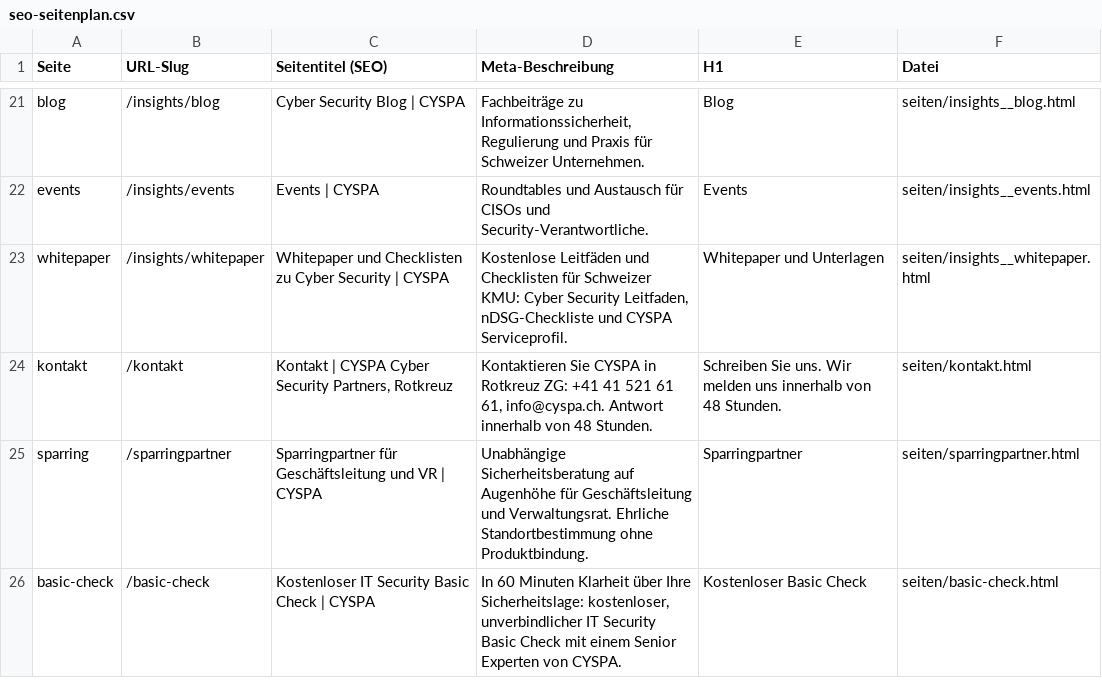
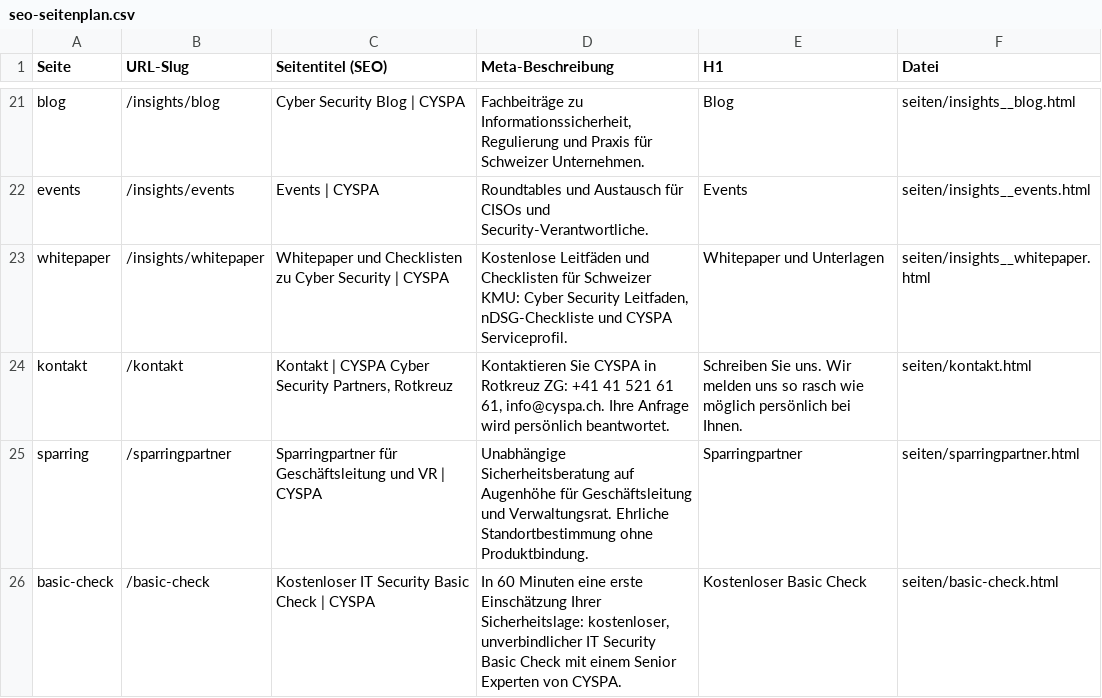
Before and after one commit to LSA555/mein-projekt, a CSV file: data/cyspa/website/hubspot/seo-seitenplan.csv, drawn as a sheet; only a part is shown, gaps mark what is left out.

```diff
--- a/data/cyspa/website/hubspot/seo-seitenplan.csv
+++ b/data/cyspa/website/hubspot/seo-seitenplan.csv
@@ -23,4 +23,4 @@
 "whitepaper";"/insights/whitepaper";"Whitepaper und Checklisten zu Cyber Security | CYSPA";"Kostenlose Leitfäden und Checklisten für Schweizer KMU: Cyber Security Leitfaden, nDSG-Checkliste und CYSPA Serviceprofil.";"Whitepaper und Unterlagen";"seiten/insights__whitepaper.html"
-"kontakt";"/kontakt";"Kontakt | CYSPA Cyber Security Partners, Rotkreuz";"Kontaktieren Sie CYSPA in Rotkreuz ZG: +41 41 521 61 61, info@cyspa.ch. Antwort innerhalb von 48 Stunden.";"Schreiben Sie uns. Wir melden uns innerhalb von 48 Stunden.";"seiten/kontakt.html"
+"kontakt";"/kontakt";"Kontakt | CYSPA Cyber Security Partners, Rotkreuz";"Kontaktieren Sie CYSPA in Rotkreuz ZG: +41 41 521 61 61, info@cyspa.ch. Ihre Anfrage wird persönlich beantwortet.";"Schreiben Sie uns. Wir melden uns so rasch wie möglich persönlich bei Ihnen.";"seiten/kontakt.html"
 "sparring";"/sparringpartner";"Sparringpartner für Geschäftsleitung und VR | CYSPA";"Unabhängige Sicherheitsberatung auf Augenhöhe für Geschäftsleitung und Verwaltungsrat. Ehrliche Standortbestimmung ohne Produktbindung.";"Sparringpartner";"seiten/sparringpartner.html"
-"basic-check";"/basic-check";"Kostenloser IT Security Basic Check | CYSPA";"In 60 Minuten Klarheit über Ihre Sicherheitslage: kostenloser, unverbindlicher IT Security Basic Check mit einem Senior Experten von CYSPA.";"Kostenloser Basic Check";"seiten/basic-check.html"
+"basic-check";"/basic-check";"Kostenloser IT Security Basic Check | CYSPA";"In 60 Minuten eine erste Einschätzung Ihrer Sicherheitslage: kostenloser, unverbindlicher IT Security Basic Check mit einem Senior Experten von CYSPA.";"Kostenloser Basic Check";"seiten/basic-check.html"
```
Also changed, not shown: 10 other files.
